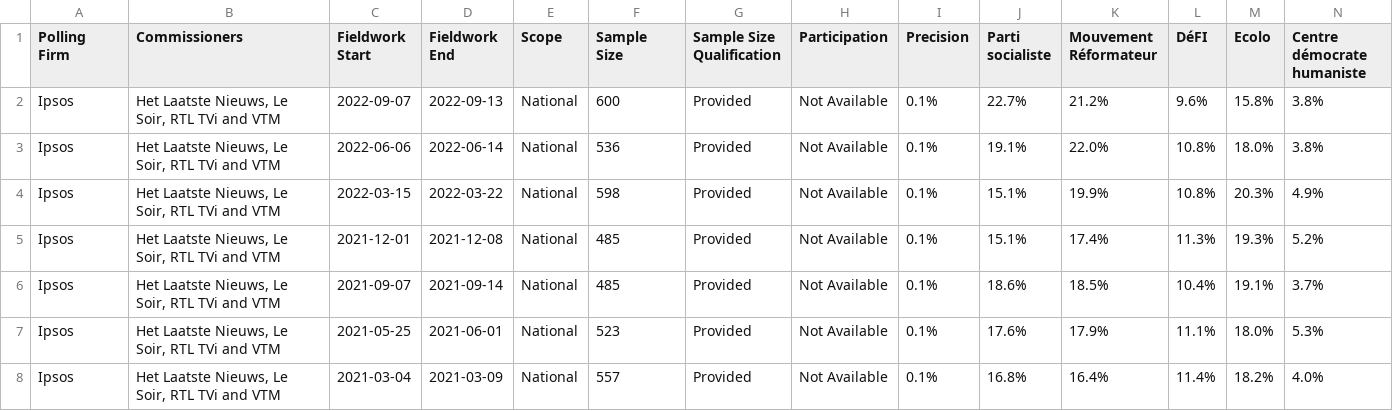
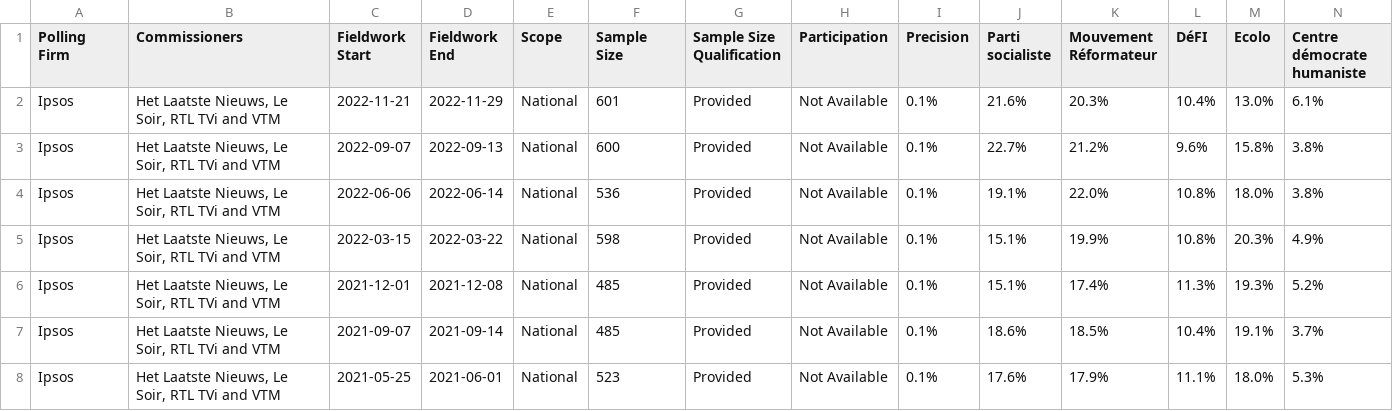
Before and after one commit to michalskop/europeelects, a CSV file: data_original/be-bru.csv, drawn as a sheet; only a part is shown; the shorter side is filled out with more unchanged rows; rows hold the shown columns only; the diff names each change by its address in the sheet, - before the commit and + after, or states it on an @@ line.

```diff
--- a/data_original/be-bru.csv
+++ b/data_original/be-bru.csv
+row 2: Ipsos | Het Laatste Nieuws, Le Soir, RTL TVi and VTM | 2022-11-21 | 2022-11-29 | National | 601 | Provided | Not Available | 0.1% | 21.6% | 20.3% | 10.4% | 13.0% | 6.1%
```
Also changed, not shown: data_original/be-wal.csv, data_original/ee.csv, 4 other files.
